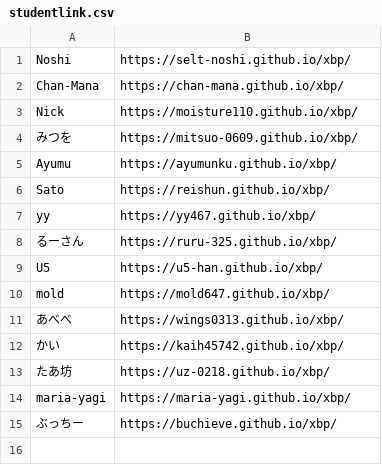
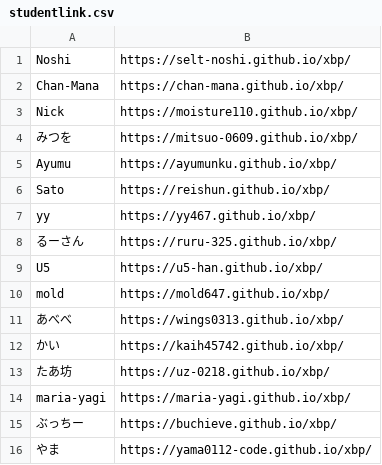
Before and after one commit to kuxbp/xbp, a CSV file: xbp2024/link/studentlink.csv, drawn as a sheet; the diff names each change by its address in the sheet, - before the commit and + after, or states it on an @@ line.

Commit message:
st16

```diff
--- a/xbp2024/link/studentlink.csv
+++ b/xbp2024/link/studentlink.csv
+row 16: やま | https://yama0112-code.github.io/xbp/
```
